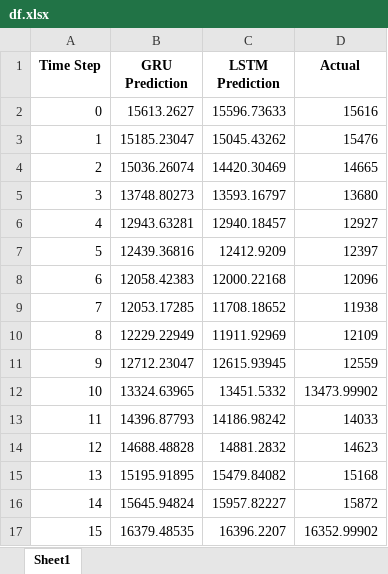
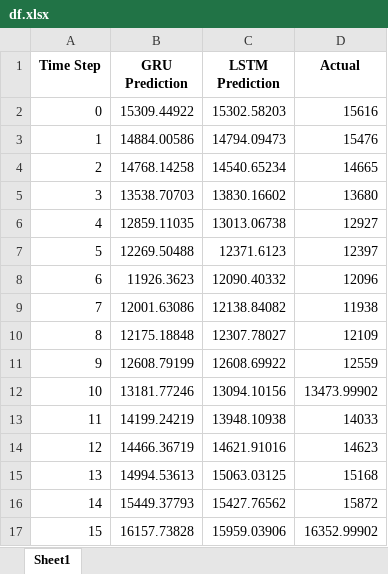
Before and after one commit to BriacLeGuilloux/energy_consumption_prediction-master, an Excel workbook: data/processed/df.xlsx, sheet Sheet1, drawn as a sheet; only a part is shown; values as stored, in another font and other column widths than the file's, no borders; the diff covers the shown part only; the diff names each change by its address in the sheet, - before the commit and + after, or states it on an @@ line.

```diff
--- a/data/processed/df.xlsx (sheet Sheet1)
+++ b/data/processed/df.xlsx (sheet Sheet1)
-B2 (GRU Prediction): 15613.2627
+B2 (GRU Prediction): 15309.44922
-C2 (LSTM Prediction): 15596.73633
+C2 (LSTM Prediction): 15302.58203
-B3 (GRU Prediction): 15185.23047
+B3 (GRU Prediction): 14884.00586
-C3 (LSTM Prediction): 15045.43262
+C3 (LSTM Prediction): 14794.09473
-B4 (GRU Prediction): 15036.26074
+B4 (GRU Prediction): 14768.14258
-C4 (LSTM Prediction): 14420.30469
+C4 (LSTM Prediction): 14540.65234
-B5 (GRU Prediction): 13748.80273
+B5 (GRU Prediction): 13538.70703
-C5 (LSTM Prediction): 13593.16797
+C5 (LSTM Prediction): 13830.16602
-B6 (GRU Prediction): 12943.63281
+B6 (GRU Prediction): 12859.11035
-C6 (LSTM Prediction): 12940.18457
+C6 (LSTM Prediction): 13013.06738
-B7 (GRU Prediction): 12439.36816
+B7 (GRU Prediction): 12269.50488
-C7 (LSTM Prediction): 12412.9209
+C7 (LSTM Prediction): 12371.6123
-B8 (GRU Prediction): 12058.42383
+B8 (GRU Prediction): 11926.3623
-C8 (LSTM Prediction): 12000.22168
+C8 (LSTM Prediction): 12090.40332
-B9 (GRU Prediction): 12053.17285
+B9 (GRU Prediction): 12001.63086
-C9 (LSTM Prediction): 11708.18652
+C9 (LSTM Prediction): 12138.84082
-B10 (GRU Prediction): 12229.22949
+B10 (GRU Prediction): 12175.18848
-C10 (LSTM Prediction): 11911.92969
+C10 (LSTM Prediction): 12307.78027
-B11 (GRU Prediction): 12712.23047
+B11 (GRU Prediction): 12608.79199
-C11 (LSTM Prediction): 12615.93945
+C11 (LSTM Prediction): 12608.69922
-B12 (GRU Prediction): 13324.63965
+B12 (GRU Prediction): 13181.77246
-C12 (LSTM Prediction): 13451.5332
+C12 (LSTM Prediction): 13094.10156
-B13 (GRU Prediction): 14396.87793
+B13 (GRU Prediction): 14199.24219
-C13 (LSTM Prediction): 14186.98242
+C13 (LSTM Prediction): 13948.10938
-B14 (GRU Prediction): 14688.48828
+B14 (GRU Prediction): 14466.36719
-C14 (LSTM Prediction): 14881.2832
+C14 (LSTM Prediction): 14621.91016
-B15 (GRU Prediction): 15195.91895
+B15 (GRU Prediction): 14994.53613
-C15 (LSTM Prediction): 15479.84082
+C15 (LSTM Prediction): 15063.03125
-B16 (GRU Prediction): 15645.94824
+B16 (GRU Prediction): 15449.37793
-C16 (LSTM Prediction): 15957.82227
+C16 (LSTM Prediction): 15427.76562
-B17 (GRU Prediction): 16379.48535
+B17 (GRU Prediction): 16157.73828
-C17 (LSTM Prediction): 16396.2207
+C17 (LSTM Prediction): 15959.03906
```
Also changed, not shown: 168 edited cells elsewhere in this sheet, 26 other files.
